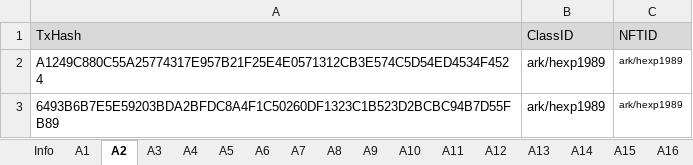
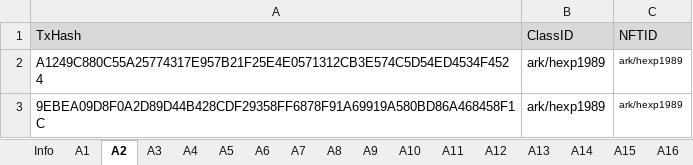
Before and after one commit to game-of-nfts/gon-evidence, an Excel workbook: hexp1989/evidence.xlsx, sheet A2, drawn as a sheet; values as stored, in another font and other column widths than the file's, no borders; the diff names each change by its address in the sheet, - before the commit and + after, or states it on an @@ line.

Commit message:
update task a2

```diff
--- a/hexp1989/evidence.xlsx (sheet A2)
+++ b/hexp1989/evidence.xlsx (sheet A2)
-A3 (TxHash): 6493B6B7E5E59203BDA2BFDC8A4F1C50260DF1323C1B523D2BCBC94B7D55FB89
+A3 (TxHash): 9EBEA09D8F0A2D89D44B428CDF29358FF6878F91A69919A580BD86A468458F1C
```
